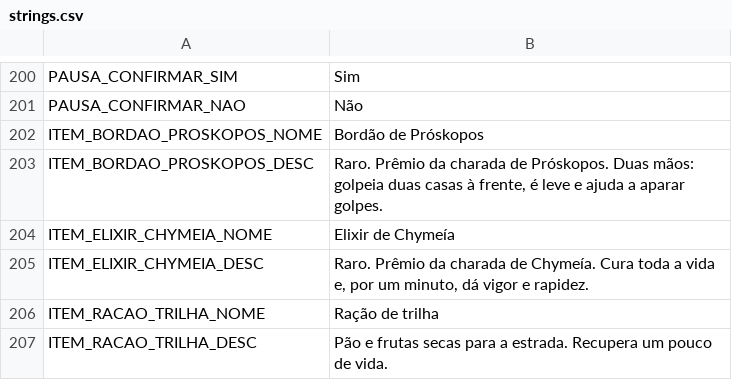
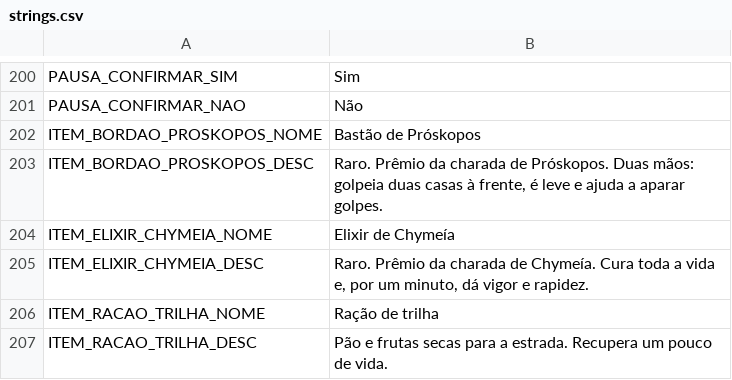
Before and after one commit to mracapulco/For_Helade, a CSV file: i18n/strings.csv, drawn as a sheet; only a part is shown, gaps mark what is left out.

```diff
--- a/i18n/strings.csv
+++ b/i18n/strings.csv
@@ -202,3 +202,3 @@ PAUSA_CONFIRMAR_SIM,Sim
 PAUSA_CONFIRMAR_NAO,Não
-ITEM_BORDAO_PROSKOPOS_NOME,Bordão de Próskopos
+ITEM_BORDAO_PROSKOPOS_NOME,Bastão de Próskopos
 ITEM_BORDAO_PROSKOPOS_DESC,"Raro. Prêmio da charada de Próskopos. Duas mãos: golpeia duas casas à frente, é leve e ajuda a aparar golpes."
```
Also changed, not shown: 2 other files.
